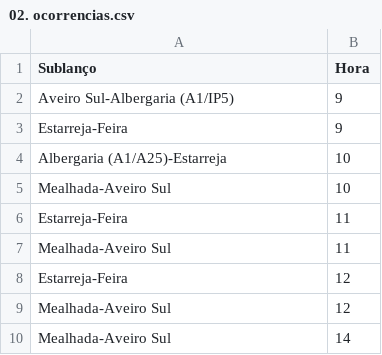
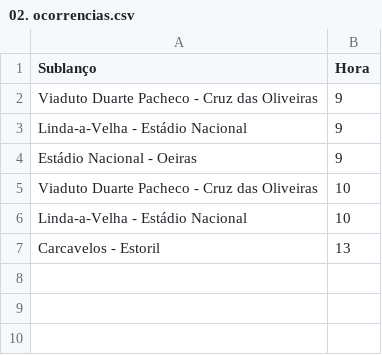
Before and after one commit to lilianaarramalho/BRISA_ROTAS, a CSV file: dados/02. ocorrencias.csv, drawn as a sheet.

```diff
--- a/dados/02. ocorrencias.csv
+++ b/dados/02. ocorrencias.csv
@@ -1,10 +1,7 @@
 Sublanço,Hora
-Aveiro Sul-Albergaria (A1/IP5),9
-Estarreja-Feira,9
-Albergaria (A1/A25)-Estarreja,10
-Mealhada-Aveiro Sul,10
-Estarreja-Feira,11
-Mealhada-Aveiro Sul,11
-Estarreja-Feira,12
-Mealhada-Aveiro Sul,12
-Mealhada-Aveiro Sul,14
+Viaduto Duarte Pacheco - Cruz das Oliveiras,9
+Linda-a-Velha - Estádio Nacional,9
+Estádio Nacional - Oeiras,9
+Viaduto Duarte Pacheco - Cruz das Oliveiras,10
+Linda-a-Velha - Estádio Nacional,10
+Carcavelos - Estoril,13
```
Also changed, not shown: dados/01. nos.csv, dados/99. output.csv, 7 other files.
